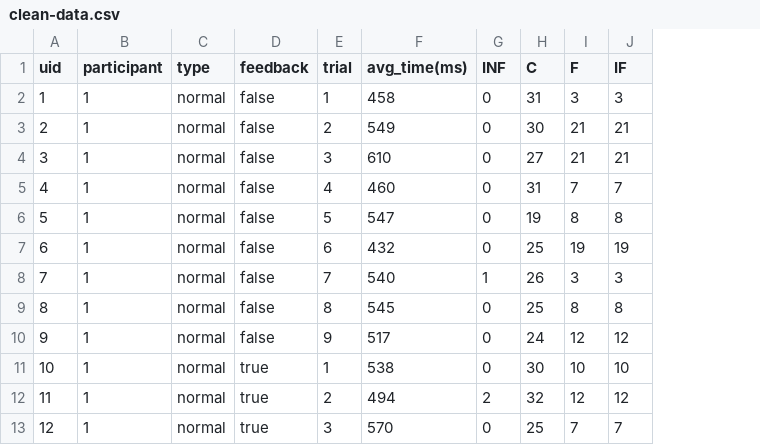
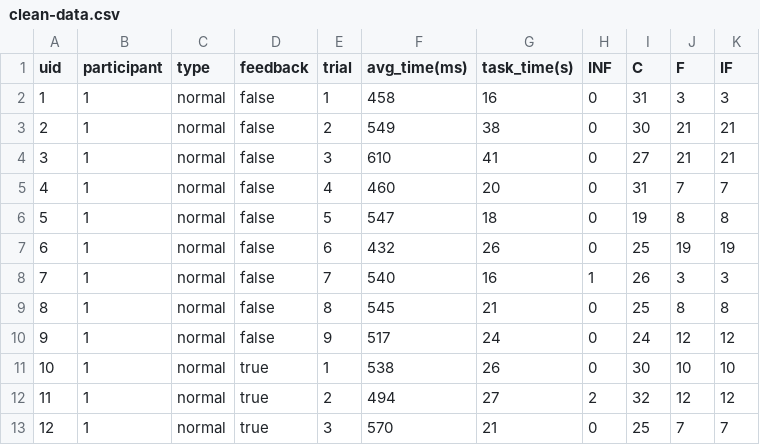
Before and after one commit to antoineviscardi/ZoomKeyboardStudy, a CSV file: data/clean/clean-data.csv, drawn as a sheet; only a part is shown; the diff names each change by its address in the sheet, - before the commit and + after, or states it on an @@ line.

Commit message:
did data processing

```diff
--- a/data/clean/clean-data.csv
+++ b/data/clean/clean-data.csv
+column G (task_time(s)), rows 2-13: 16 | 38 | 41 | 20 | 18 | 26 | 16 | 21 | 24 | 26 | 27 | 21
```
Also changed, not shown: 36 other files.
